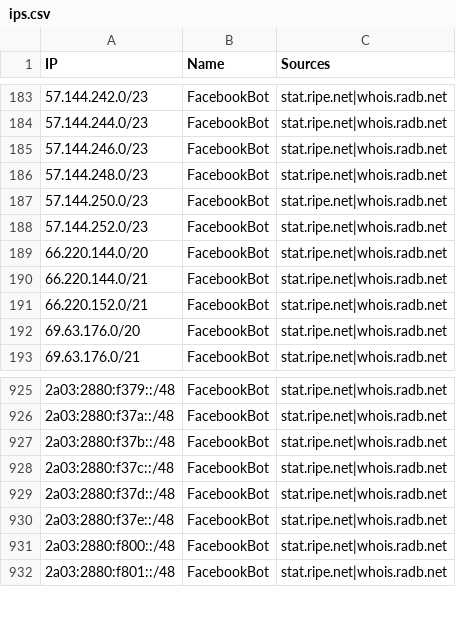
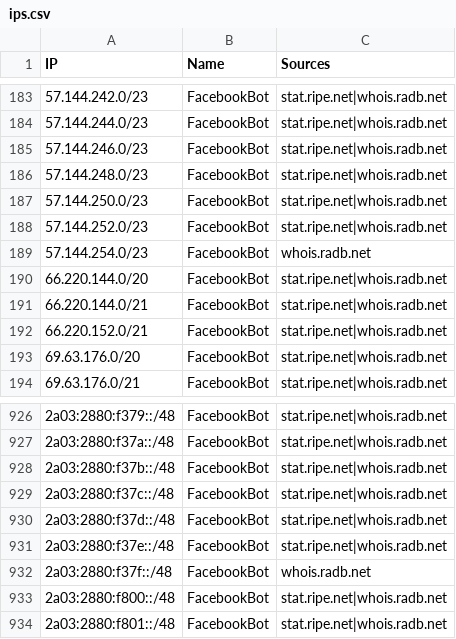
Before and after one commit to sefinek/known-bots-ip-whitelist, a CSV file: lists/facebookbot/ips.csv, drawn as a sheet; only a part is shown, gaps mark what is left out.

```diff
--- a/lists/facebookbot/ips.csv
+++ b/lists/facebookbot/ips.csv
@@ -188,2 +188,3 @@ IP,Name,Sources
 57.144.252.0/23,FacebookBot,stat.ripe.net|whois.radb.net
+57.144.254.0/23,FacebookBot,whois.radb.net
 66.220.144.0/20,FacebookBot,stat.ripe.net|whois.radb.net
@@ -930,2 +931,3 @@ IP,Name,Sources
 2a03:2880:f37e::/48,FacebookBot,stat.ripe.net|whois.radb.net
+2a03:2880:f37f::/48,FacebookBot,whois.radb.net
 2a03:2880:f800::/48,FacebookBot,stat.ripe.net|whois.radb.net
```
Also changed, not shown: lists/webpagetestbot/ips.csv, 7 other files.
